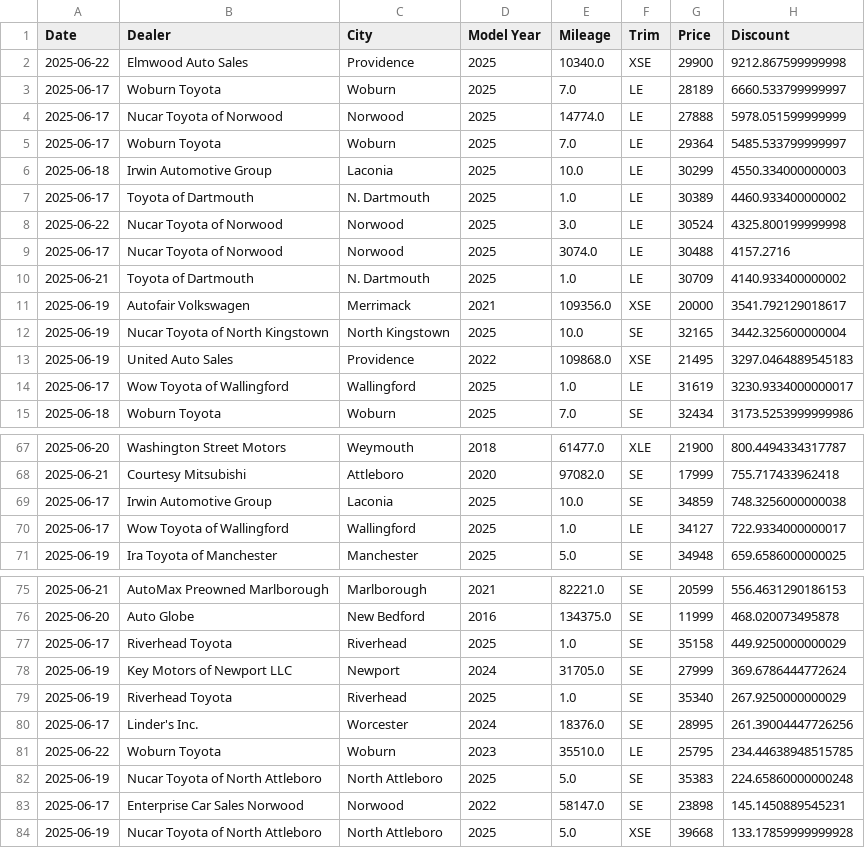
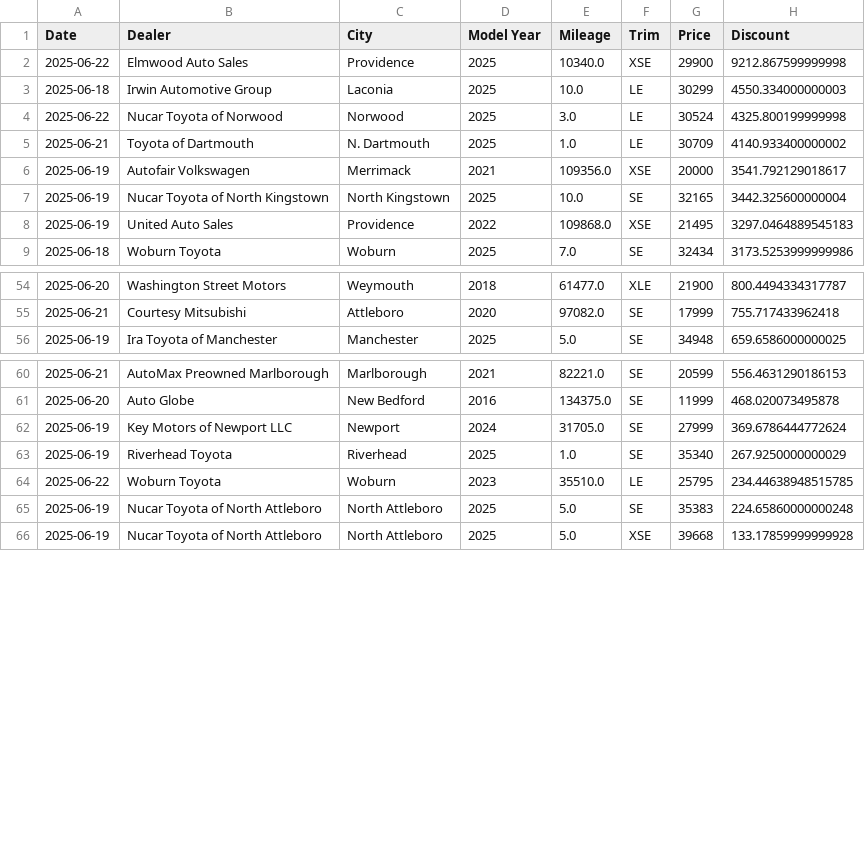
Before and after one commit to MMel099/UsedCarPricer, a CSV file: data/seven_day_data.csv, drawn as a sheet; only a part is shown, gaps mark what is left out; the diff covers the shown part only.

```diff
--- a/data/seven_day_data.csv
+++ b/data/seven_day_data.csv
@@ -2,9 +2,4 @@ Date,Dealer,City,Model Year,Mileage,Trim,Price,Discount
 2025-06-22,Elmwood Auto Sales,Providence,2025,10340.0,XSE,29900,9212.867599999998
-2025-06-17,Woburn Toyota,Woburn,2025,7.0,LE,28189,6660.533799999997
-2025-06-17,Nucar Toyota of Norwood,Norwood,2025,14774.0,LE,27888,5978.051599999999
-2025-06-17,Woburn Toyota,Woburn,2025,7.0,LE,29364,5485.533799999997
 2025-06-18,Irwin Automotive Group,Laconia,2025,10.0,LE,30299,4550.334000000003
-2025-06-17,Toyota of Dartmouth,N. Dartmouth,2025,1.0,LE,30389,4460.933400000002
 2025-06-22,Nucar Toyota of Norwood,Norwood,2025,3.0,LE,30524,4325.800199999998
-2025-06-17,Nucar Toyota of Norwood,Norwood,2025,3074.0,LE,30488,4157.2716
 2025-06-21,Toyota of Dartmouth,N. Dartmouth,2025,1.0,LE,30709,4140.933400000002
@@ -13,3 +8,2 @@ Date,Dealer,City,Model Year,Mileage,Trim,Price,Discount
 2025-06-19,United Auto Sales,Providence,2022,109868.0,XSE,21495,3297.0464889545183
-2025-06-17,Wow Toyota of Wallingford,Wallingford,2025,1.0,LE,31619,3230.9334000000017
 2025-06-18,Woburn Toyota,Woburn,2025,7.0,SE,32434,3173.5253999999986
@@ -68,4 +55,2 @@ Date,Dealer,City,Model Year,Mileage,Trim,Price,Discount
 2025-06-21,Courtesy Mitsubishi,Attleboro,2020,97082.0,SE,17999,755.717433962418
-2025-06-17,Irwin Automotive Group,Laconia,2025,10.0,SE,34859,748.3256000000038
-2025-06-17,Wow Toyota of Wallingford,Wallingford,2025,1.0,LE,34127,722.9334000000017
 2025-06-19,Ira Toyota of Manchester,Manchester,2025,5.0,SE,34948,659.6586000000025
@@ -76,9 +61,6 @@ Date,Dealer,City,Model Year,Mileage,Trim,Price,Discount
 2025-06-20,Auto Globe,New Bedford,2016,134375.0,SE,11999,468.020073495878
-2025-06-17,Riverhead Toyota,Riverhead,2025,1.0,SE,35158,449.9250000000029
 2025-06-19,Key Motors of Newport LLC,Newport,2024,31705.0,SE,27999,369.6786444772624
 2025-06-19,Riverhead Toyota,Riverhead,2025,1.0,SE,35340,267.9250000000029
-2025-06-17,Linder's Inc.,Worcester,2024,18376.0,SE,28995,261.39004447726256
 2025-06-22,Woburn Toyota,Woburn,2023,35510.0,LE,25795,234.44638948515785
 2025-06-19,Nucar Toyota of North Attleboro,North Attleboro,2025,5.0,SE,35383,224.65860000000248
-2025-06-17,Enterprise Car Sales Norwood,Norwood,2022,58147.0,SE,23898,145.1450889545231
 2025-06-19,Nucar Toyota of North Attleboro,North Attleboro,2025,5.0,XSE,39668,133.17859999999928
```
Also changed, not shown: 10 removed rows elsewhere in this file, data/daily_stats.csv, data/master_data.csv, 3 other files.
